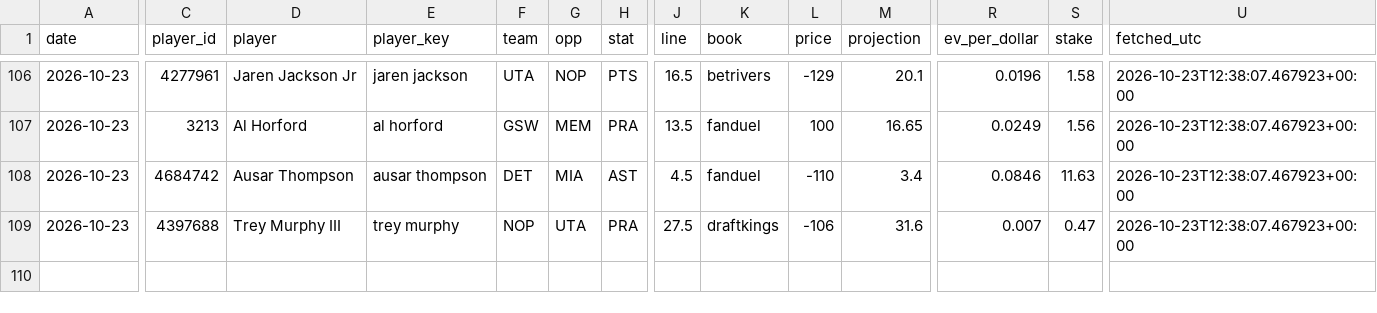
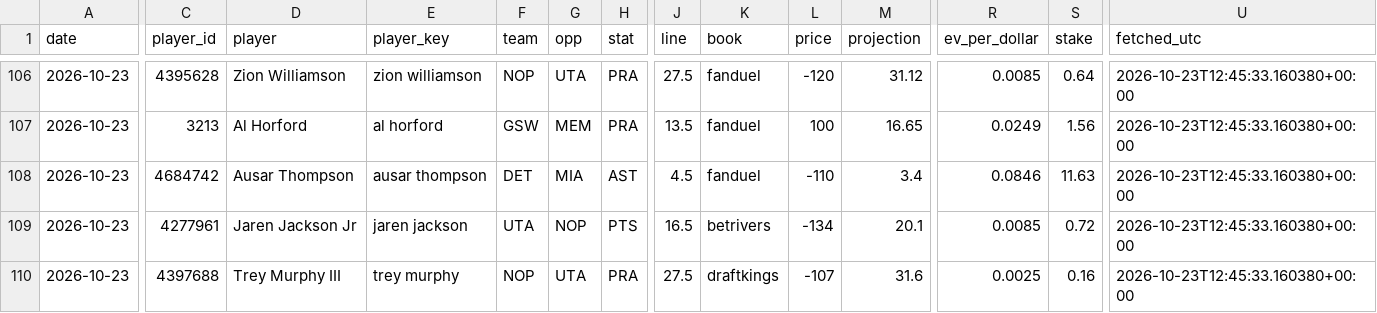
Before and after one commit to KyShiesty919/NBA-Props, a CSV file: data/picks_ledger.csv, drawn as a sheet; only a part is shown, gaps mark what is left out; addresses are those after the commit; rows hold the shown columns only; the diff covers the shown part only; the diff names each change by its address in the sheet, - before the commit and + after, or states it on an @@ line.

```diff
--- a/data/picks_ledger.csv
+++ b/data/picks_ledger.csv
-C106 (player_id): 4277961
+C106 (player_id): 4395628
-D106 (player): Jaren Jackson Jr
+D106 (player): Zion Williamson
-E106 (player_key): jaren jackson
+E106 (player_key): zion williamson
-F106 (team): UTA
+F106 (team): NOP
-G106 (opp): NOP
+G106 (opp): UTA
-H106 (stat): PTS
+H106 (stat): PRA
-J106 (line): 16.5
+J106 (line): 27.5
-K106 (book): betrivers
+K106 (book): fanduel
-L106 (price): -129
+L106 (price): -120
-M106 (projection): 20.1
+M106 (projection): 31.12
-R106 (ev_per_dollar): 0.0196
+R106 (ev_per_dollar): 0.0085
-S106 (stake): 1.58
+S106 (stake): 0.64
-U106:U108 (fetched_utc): 2026-10-23T12:38:07.467923+00:00
+U106:U108 (fetched_utc): 2026-10-23T12:45:33.160380+00:00
+row 109: 2026-10-23 | 4277961 | Jaren Jackson Jr | jaren jackson | UTA | NOP | PTS | 16.5 | betrivers | -134 | 20.1 | 0.0085 | 0.72 | 2026-10-23T12:45:33.160380+00:00
-L110 (price): -106
+L110 (price): -107
-R110 (ev_per_dollar): 0.007
+R110 (ev_per_dollar): 0.0025
-S110 (stake): 0.47
+S110 (stake): 0.16
-U110 (fetched_utc): 2026-10-23T12:38:07.467923+00:00
+U110 (fetched_utc): 2026-10-23T12:45:33.160380+00:00
```
Also changed, not shown: 32 edited cells elsewhere in this file, 2 other files.
